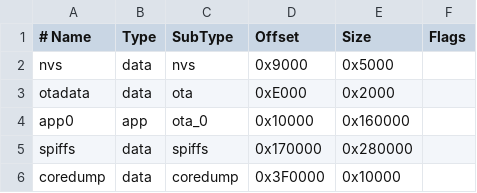
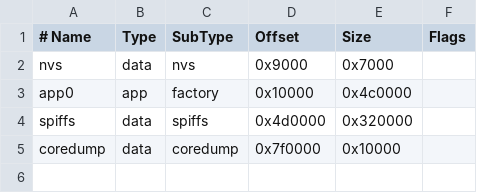
Before and after one commit to jlarnal/KibbleT5, a CSV file: kibble_part.csv, drawn as a sheet; removed rows and columns are numbered as before the commit, all else as after; the diff names each change by its address in the sheet, - before the commit and + after, or states it on an @@ line.

```diff
--- a/kibble_part.csv
+++ b/kibble_part.csv
-E2 (Size): 0x5000
+E2 (Size): 0x7000
-row 3: otadata | data | ota | 0xE000 | 0x2000
-C3 (SubType): ota_0
+C3 (SubType): factory
-E3 (Size): 0x160000
+E3 (Size): 0x4c0000
-D4 (Offset): 0x170000
+D4 (Offset): 0x4d0000
-E4 (Size): 0x280000
+E4 (Size): 0x320000
-D5 (Offset): 0x3F0000
+D5 (Offset): 0x7f0000
```
Also changed, not shown: 6 other files.
